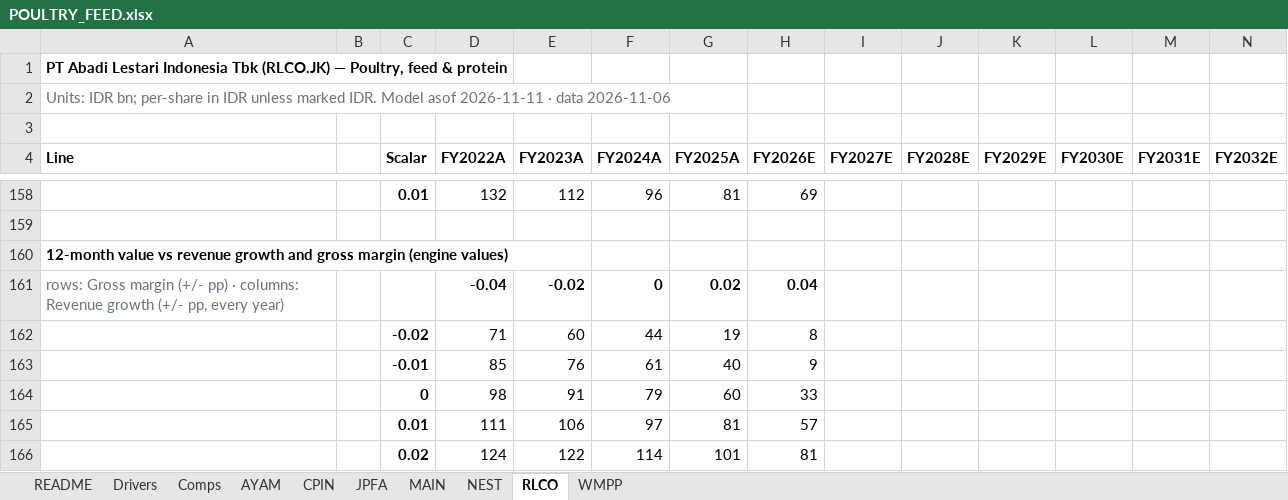
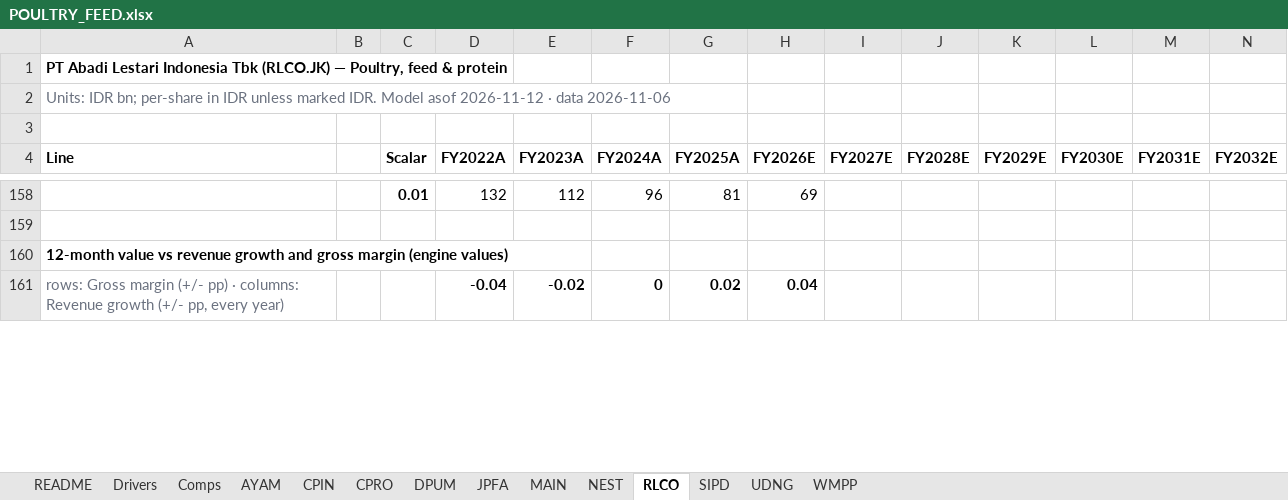
Before and after one commit to snipekick/sixsouth-dashboard, an Excel workbook: models/POULTRY_FEED.xlsx, sheet RLCO, drawn as a sheet; only a part is shown, gaps mark what is left out; values as stored, in another font and other column widths than the file's, no borders; removed rows and columns are numbered as before the commit, all else as after; rows hold the shown columns only; the diff covers the shown part only; the diff names each change by its address in the sheet, - before the commit and + after, or states it on an @@ line.

```diff
--- a/models/POULTRY_FEED.xlsx (sheet RLCO)
+++ b/models/POULTRY_FEED.xlsx (sheet RLCO)
+sheet tab: CPRO
+sheet tab: DPUM
+sheet tab: SIPD
+sheet tab: UDNG
-A2 (Line): …Model asof 2026-11-11 · data…
+A2 (Line): …Model asof 2026-11-12 · data…
-row 162:  |  | -0.02 | 71 | 60 | 44 | 19 | 8
-row 163:  |  | -0.01 | 85 | 76 | 61 | 40 | 9
-row 164:  |  | 0 | 98 | 91 | 79 | 60 | 33
-row 165:  |  | 0.01 | 111 | 106 | 97 | 81 | 57
-row 166:  |  | 0.02 | 124 | 122 | 114 | 101 | 81
```
Also changed, not shown: 5 added rows and 17 edited cells elsewhere in this sheet, sheet JPFA, sheet MAIN, sheet NEST, sheet Comps, sheet AYAM, sheet README, 1 more sheet, models/BANKS.xlsx, models/PHARMA.xlsx, 42 other files.
